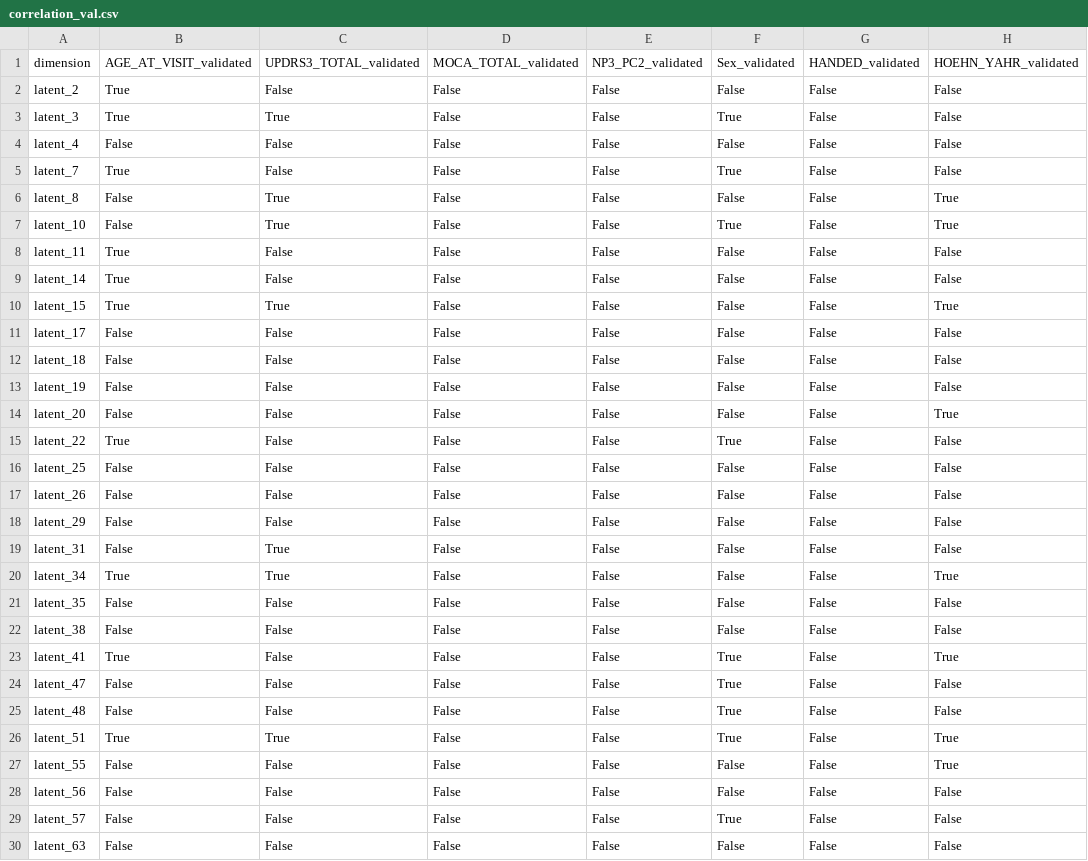
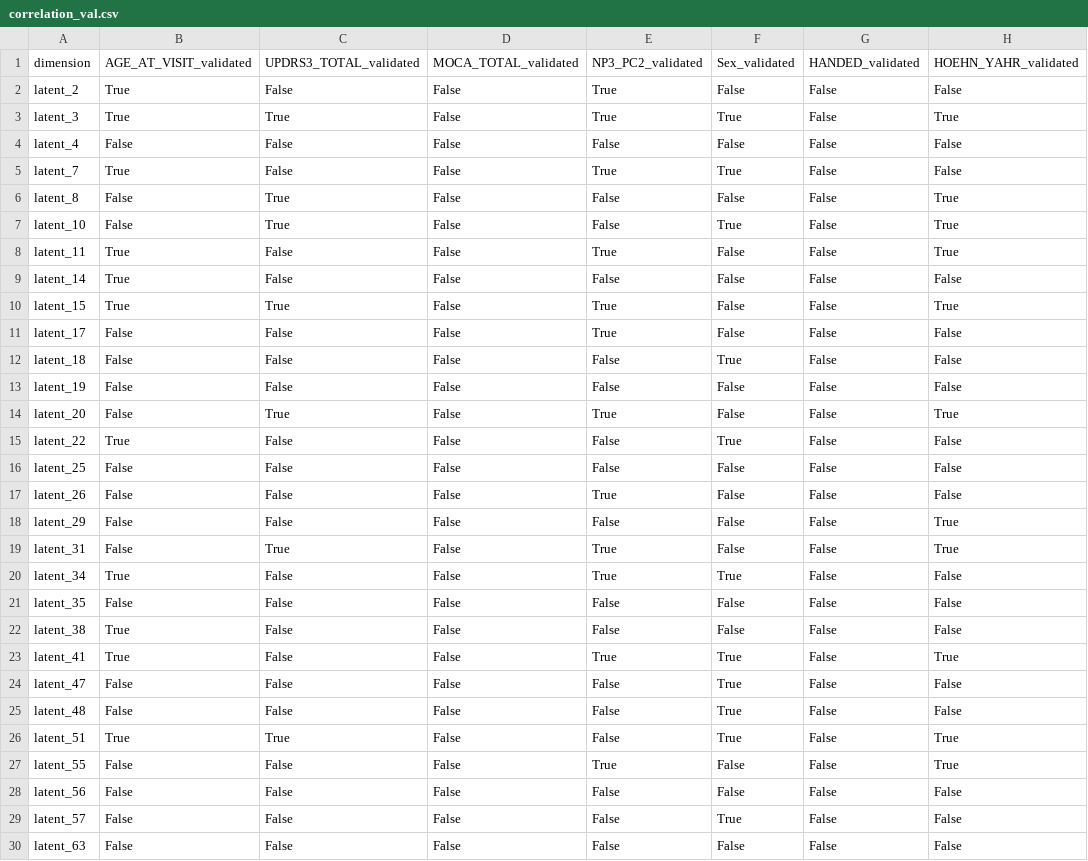
Before and after one commit to natnael-g1193/Unsupervised-Parkisnson-Imaging-Analysis, a CSV file: results/correlation/correlation_val.csv, drawn as a sheet; only a part is shown; the diff covers the shown part only.

```diff
--- a/results/correlation/correlation_val.csv
+++ b/results/correlation/correlation_val.csv
@@ -1,24 +1,24 @@
 dimension,AGE_AT_VISIT_validated,UPDRS3_TOTAL_validated,MOCA_TOTAL_validated,NP3_PC2_validated,Sex_validated,HANDED_validated,HOEHN_YAHR_validated
-latent_2,True,False,False,False,False,False,False
-latent_3,True,True,False,False,True,False,False
+latent_2,True,False,False,True,False,False,False
+latent_3,True,True,False,True,True,False,True
 latent_4,False,False,False,False,False,False,False
-latent_7,True,False,False,False,True,False,False
+latent_7,True,False,False,True,True,False,False
 latent_8,False,True,False,False,False,False,True
 latent_10,False,True,False,False,True,False,True
-latent_11,True,False,False,False,False,False,False
+latent_11,True,False,False,True,False,False,True
 latent_14,True,False,False,False,False,False,False
-latent_15,True,True,False,False,False,False,True
-latent_17,False,False,False,False,False,False,False
-latent_18,False,False,False,False,False,False,False
+latent_15,True,True,False,True,False,False,True
+latent_17,False,False,False,True,False,False,False
+latent_18,False,False,False,False,True,False,False
 latent_19,False,False,False,False,False,False,False
-latent_20,False,False,False,False,False,False,True
+latent_20,False,True,False,True,False,False,True
 latent_22,True,False,False,False,True,False,False
 latent_25,False,False,False,False,False,False,False
-latent_26,False,False,False,False,False,False,False
-latent_29,False,False,False,False,False,False,False
-latent_31,False,True,False,False,False,False,False
-latent_34,True,True,False,False,False,False,True
+latent_26,False,False,False,True,False,False,False
+latent_29,False,False,False,False,False,False,True
+latent_31,False,True,False,True,False,False,True
+latent_34,True,False,False,True,True,False,False
 latent_35,False,False,False,False,False,False,False
-latent_38,False,False,False,False,False,False,False
-latent_41,True,False,False,False,True,False,True
+latent_38,True,False,False,False,False,False,False
+latent_41,True,False,False,True,True,False,True
 latent_47,False,False,False,False,True,False,False
@@ -26,3 +26,3 @@ latent_48,False,False,False,False,True,False,False
 latent_51,True,True,False,False,True,False,True
-latent_55,False,False,False,False,False,False,True
+latent_55,False,False,False,True,False,False,True
 latent_56,False,False,False,False,False,False,False
```
Also changed, not shown: 87 edited cells elsewhere in this file, results/correlation/correlation_sbr_train.csv, results/correlation/correlation_sbr_val.csv, 8 other files.
